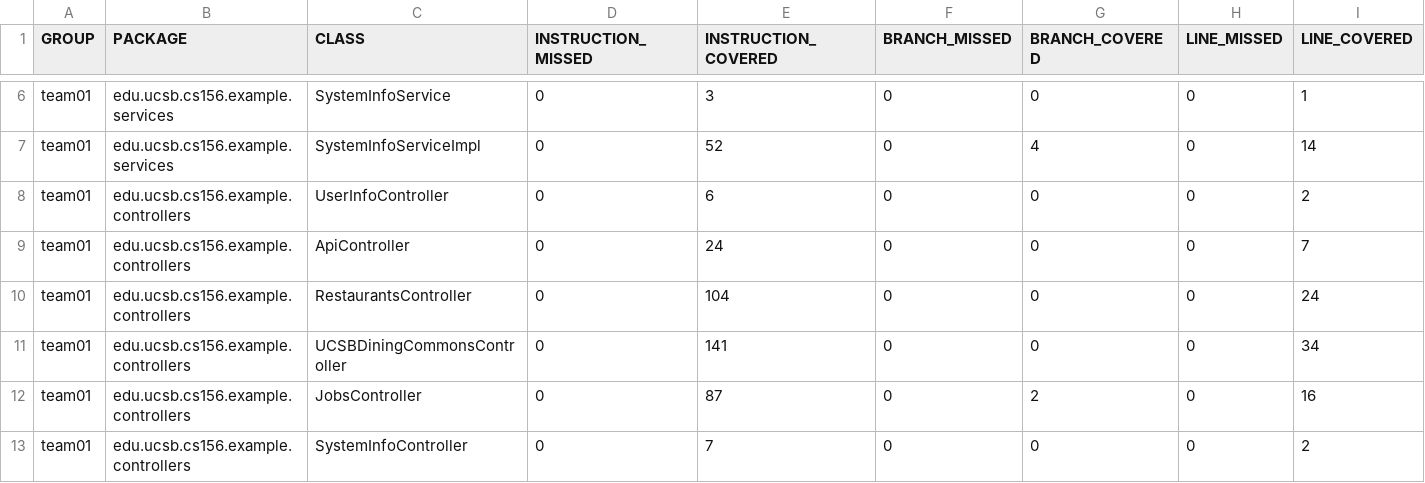
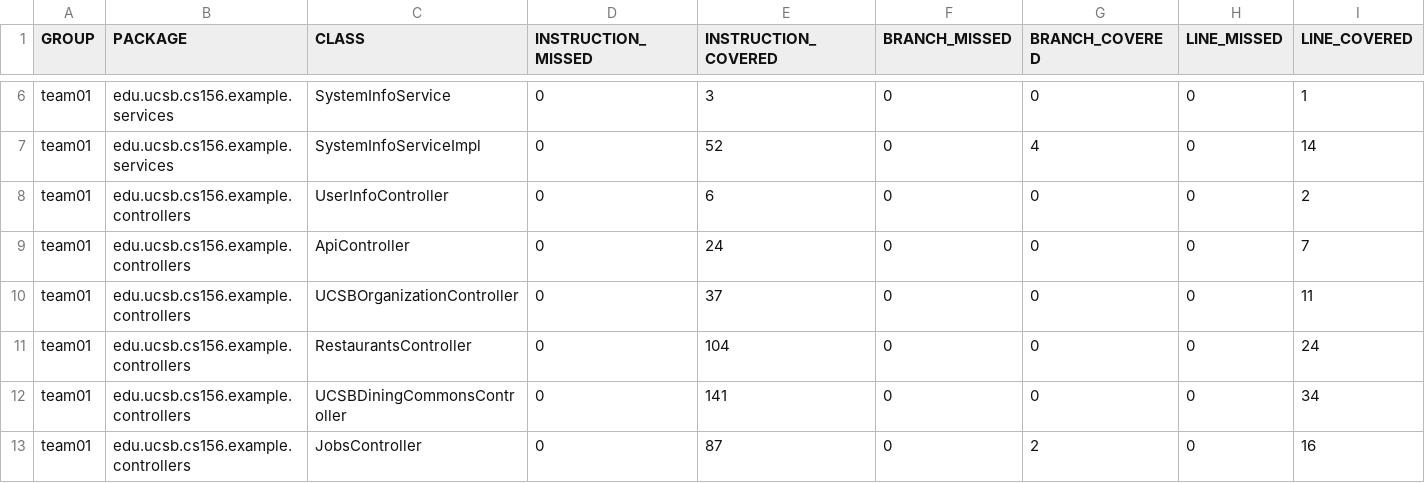
Before and after one commit to ucsb-cs156-f25/team01-f25-12, a CSV file: jacoco/jacoco.csv, drawn as a sheet; only a part is shown, gaps mark what is left out; the shorter side is filled out with more unchanged rows; rows hold the shown columns only; the diff names each change by its address in the sheet, - before the commit and + after, or states it on an @@ line.

Commit message:
Deploying to gh-pages from @ ucsb-cs156-f25/team01-f25-12@4b37a6b8b267a0298e5078ff6ba327d86a1f3c20 🚀

```diff
--- a/jacoco/jacoco.csv
+++ b/jacoco/jacoco.csv
+row 10: team01 | edu.ucsb.cs156.example.controllers | UCSBOrganizationController | 0 | 37 | 0 | 0 | 0 | 11
```
Also changed, not shown: 7 other files.
